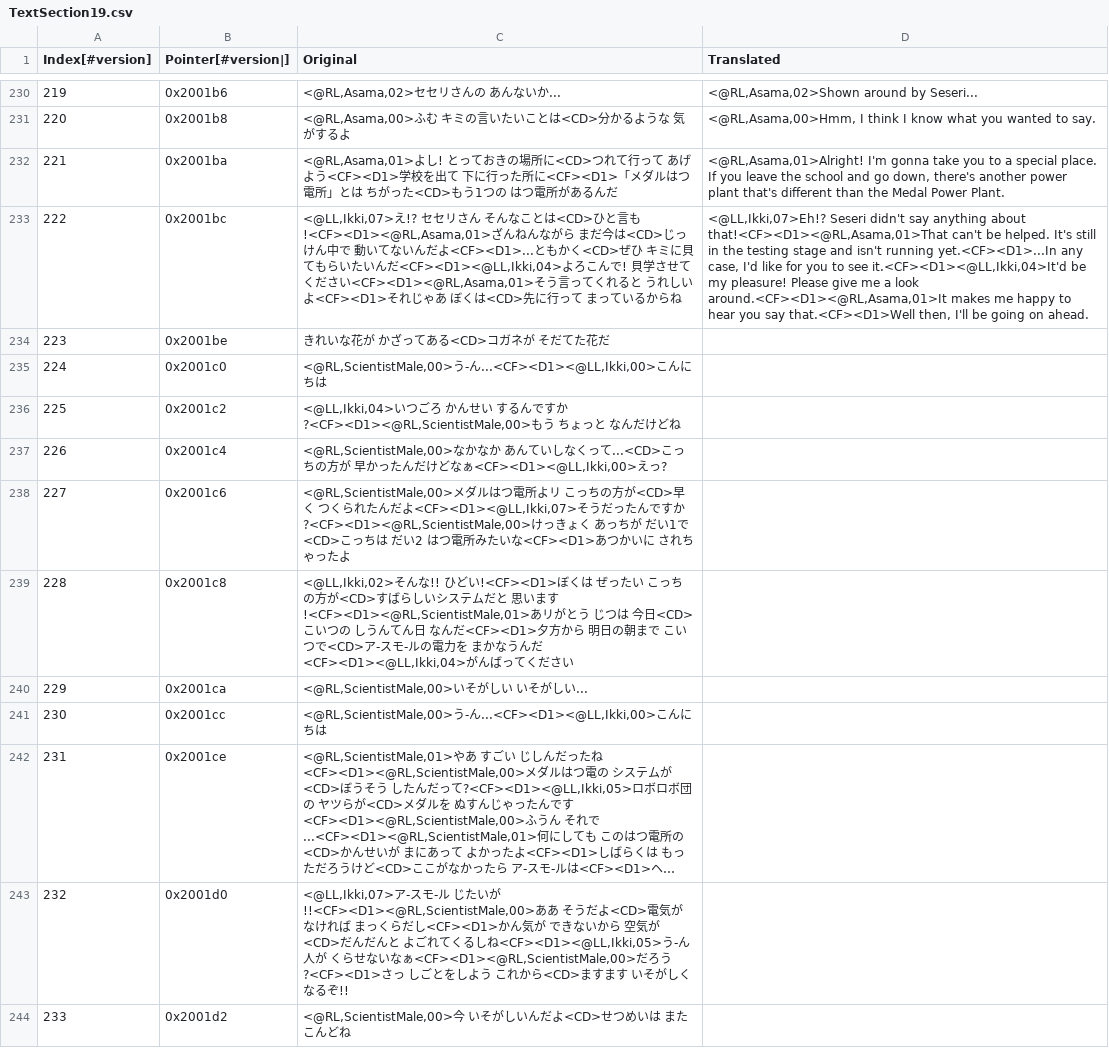
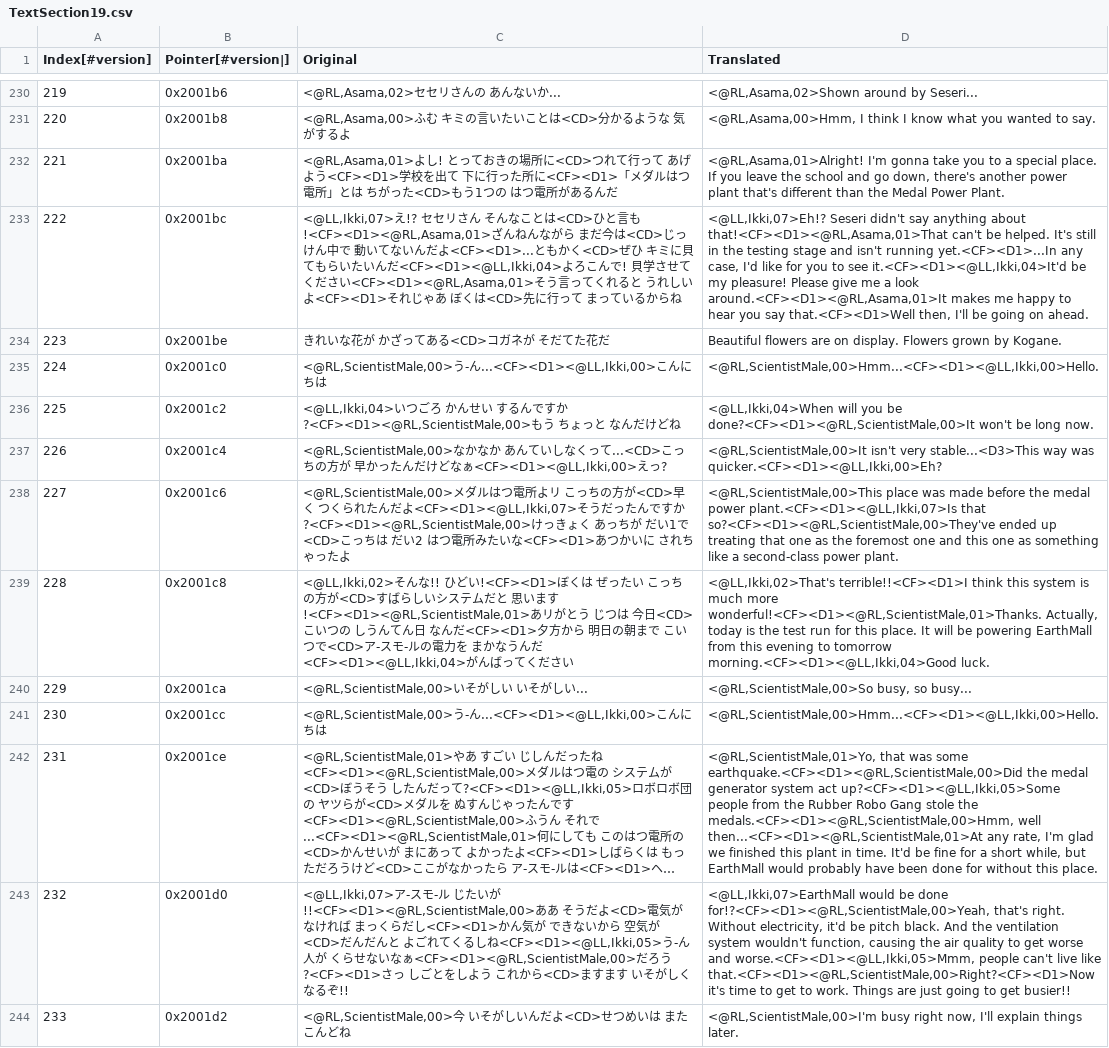
Before and after one commit to Medabots/medarot3, a CSV file: text/dialog/TextSection19.csv, drawn as a sheet; only a part is shown, gaps mark what is left out; long unchanged cells end in …; the diff covers the shown part only; the diff names each change by its address in the sheet, - before the commit and + after, or states it on an @@ line.

Commit message:
Nightly text update - 20231005

```diff
--- a/text/dialog/TextSection19.csv
+++ b/text/dialog/TextSection19.csv
-D234 (Translated): (empty)
+D234 (Translated): Beautiful flowers are on display. Flowers grown by Kogane.
-D235 (Translated): (empty)
+D235 (Translated): <@RL,ScientistMale,00>Hmm...<CF><D1><@LL,Ikki,00>Hello.
-D236 (Translated): (empty)
+D236 (Translated): <@LL,Ikki,04>When will you be done?<CF><D1><@RL,ScientistMale,00>It won't be long now.
-D237 (Translated): (empty)
+D237 (Translated): <@RL,ScientistMale,00>It isn't very stable...<D3>This way was quicker.<CF><D1><@LL,Ikki,00>Eh?
-D238 (Translated): (empty)
+D238 (Translated): <@RL,ScientistMale,00>This place was made before the medal power plant.<CF><D1><@LL,Ikki,07>Is that so?<CF><D1><@RL,ScientistMale,00>They've ended up treating that one as the foremost one and this one as something like a second-class power plant.
-D239 (Translated): (empty)
+D239 (Translated): <@LL,Ikki,02>That's terrible!!<CF><D1>I think this system is much more wonderful!<CF><D1><@RL,ScientistMale,01>Thanks. Actually, today is the test run for this place. It will be powering EarthMall from this evening to tomorrow morning.<CF><D1><@LL,Ikki,04>Good luck.
-D240 (Translated): (empty)
+D240 (Translated): <@RL,ScientistMale,00>So busy, so busy...
-D241 (Translated): (empty)
+D241 (Translated): <@RL,ScientistMale,00>Hmm...<CF><D1><@LL,Ikki,00>Hello.
-D242 (Translated): (empty)
+D242 (Translated): <@RL,ScientistMale,01>Yo, that was some earthquake.<CF><D1><@RL,ScientistMale,00>Did the medal generator system act up?<CF><D1><@LL,Ikki,05>Some people from the Rubber Robo Gang stole the medals.<CF><D1><@RL,ScientistMale,00>Hmm, well then...<CF><D1><@RL,ScientistMale,01>At any rate, I'm glad we finished this plant in time. It'd be fine for a short while, but EarthMall would probably have been done for without this place.
-D243 (Translated): (empty)
+D243 (Translated): <@LL,Ikki,07>EarthMall would be done for!?<CF><D1><@RL,ScientistMale,00>Yeah, that's right. Without electricity, it'd be pitch black. And the ventilation system wouldn't function, causing the air quality to get worse and worse.<CF><D1><@LL,Ikki,05>Mmm, people can't live like that.<CF><D1><@RL,ScientistMale,00>Right?<CF><D1>Now it's time to get to work. Things are just going to get busier!!
-D244 (Translated): (empty)
+D244 (Translated): <@RL,ScientistMale,00>I'm busy right now, I'll explain things later.
```
Also changed, not shown: 49 edited cells elsewhere in this file, text/dialog/TextSection20.csv, text/dialog/TextSection23.csv, 1 other file.
